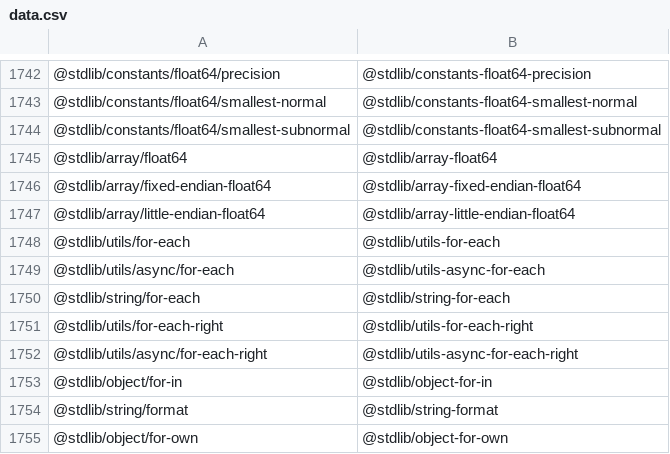
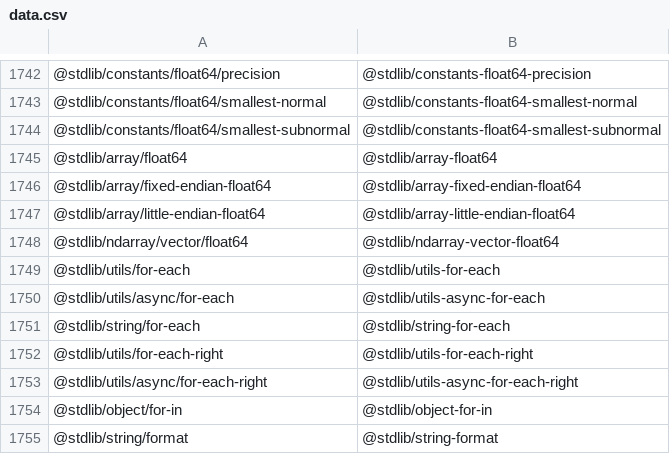
Before and after one commit to stdlib-js/namespace-pkg2standalone, a CSV file: data/data.csv, drawn as a sheet; only a part is shown, gaps mark what is left out; the shorter side is filled out with more unchanged rows.

```diff
--- a/data/data.csv
+++ b/data/data.csv
@@ -1747,2 +1747,3 @@
 "@stdlib/array/little-endian-float64","@stdlib/array-little-endian-float64"
+"@stdlib/ndarray/vector/float64","@stdlib/ndarray-vector-float64"
 "@stdlib/utils/for-each","@stdlib/utils-for-each"
```
Also changed, not shown: 6 other files.
